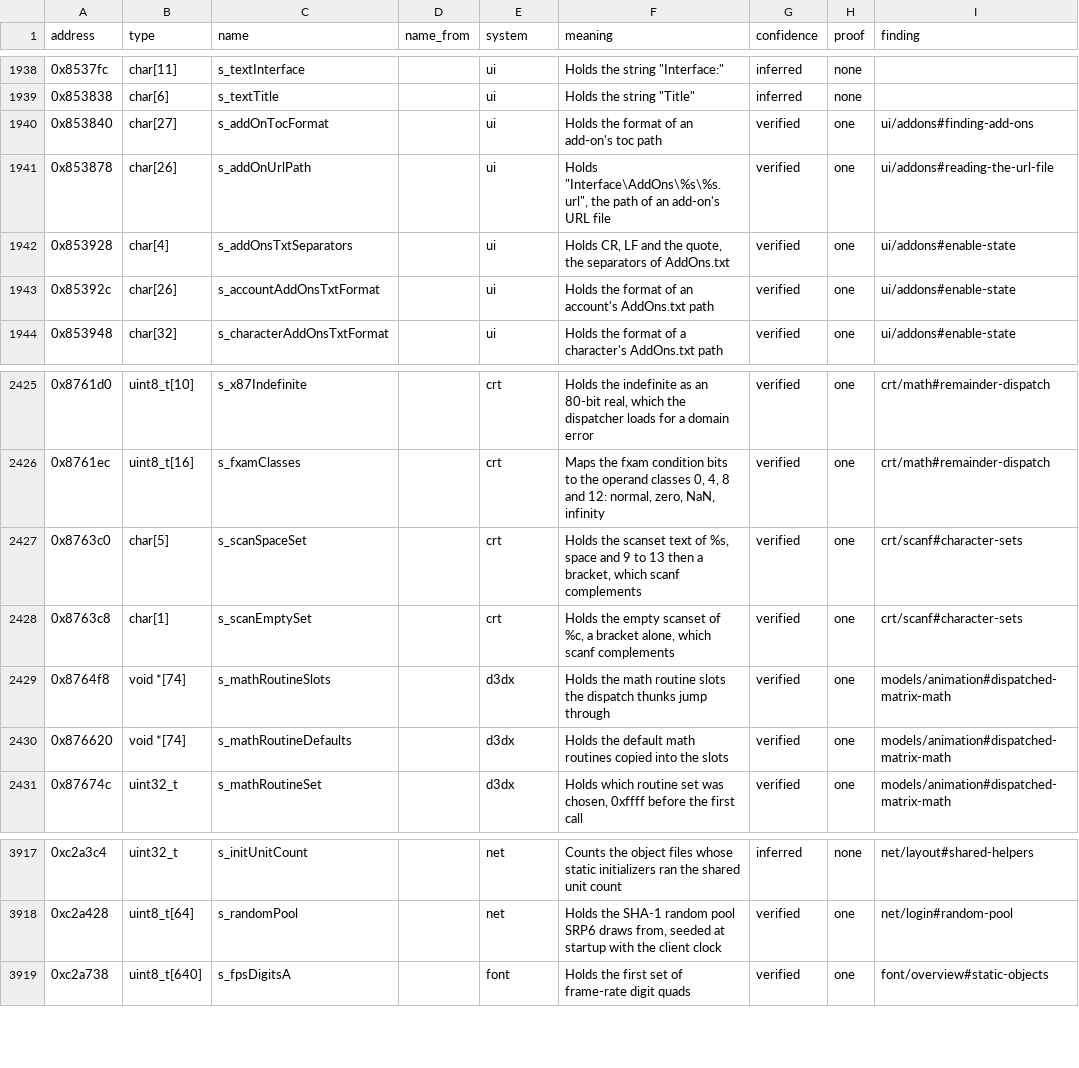
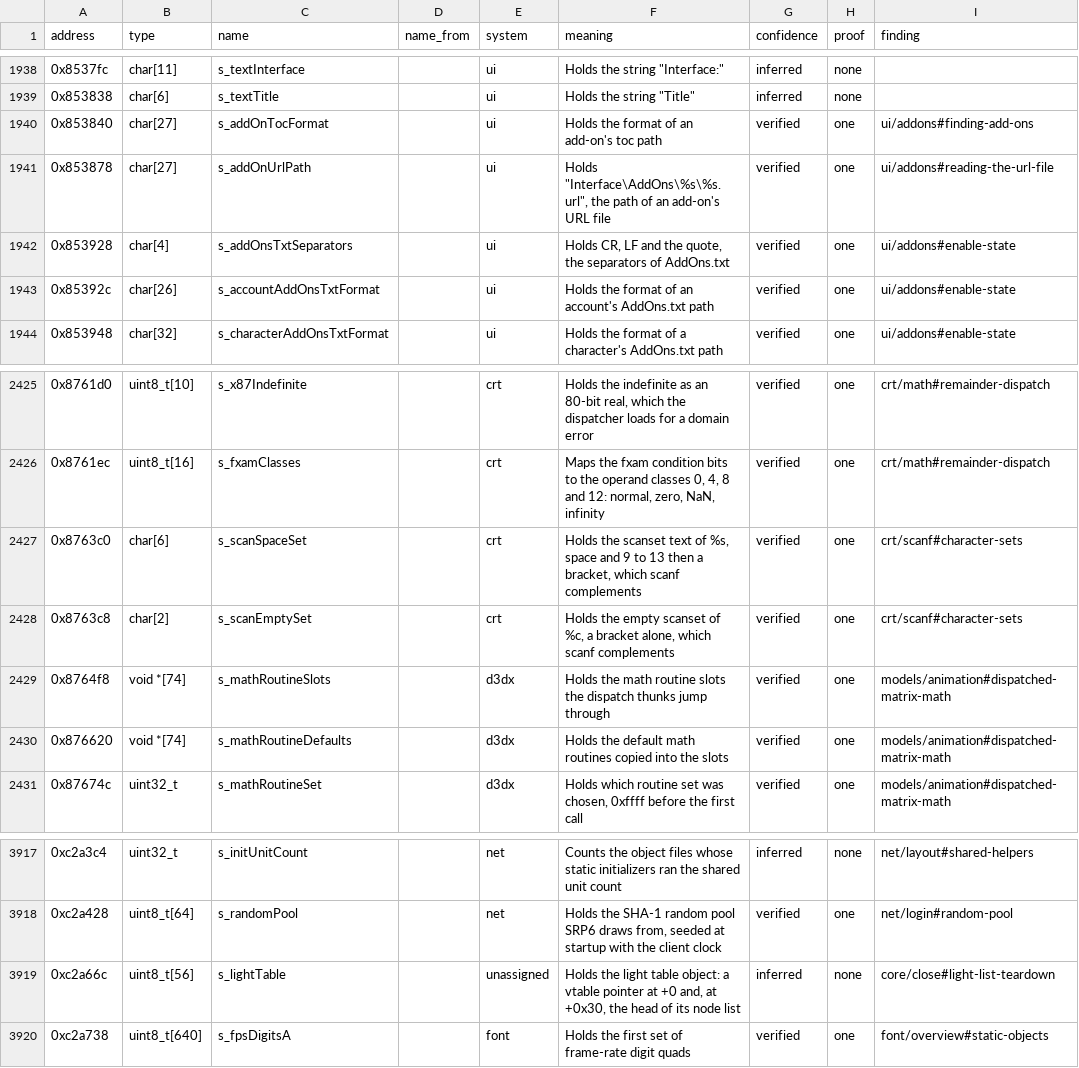
Before and after one commit to samwhosung/benilla-re, a TSV file: symbols/globals.tsv, drawn as a sheet; only a part is shown, gaps mark what is left out.

```diff
--- a/symbols/globals.tsv
+++ b/symbols/globals.tsv
@@ -1940,3 +1940,3 @@ address	type	name	name_from	system	meaning	confidence	proof	finding
 0x853840	char[27]	s_addOnTocFormat		ui	Holds the format of an add-on's toc path	verified	one	ui/addons#finding-add-ons
-0x853878	char[26]	s_addOnUrlPath		ui	Holds "Interface\AddOns\%s\%s.url", the path of an add-on's URL file	verified	one	ui/addons#reading-the-url-file
+0x853878	char[27]	s_addOnUrlPath		ui	Holds "Interface\AddOns\%s\%s.url", the path of an add-on's URL file	verified	one	ui/addons#reading-the-url-file
 0x853928	char[4]	s_addOnsTxtSeparators		ui	Holds CR, LF and the quote, the separators of AddOns.txt	verified	one	ui/addons#enable-state
@@ -2426,4 +2426,4 @@ address	type	name	name_from	system	meaning	confidence	proof	finding
 0x8761ec	uint8_t[16]	s_fxamClasses		crt	Maps the fxam condition bits to the operand classes 0, 4, 8 and 12: normal, zero, NaN, infinity	verified	one	crt/math#remainder-dispatch
-0x8763c0	char[5]	s_scanSpaceSet		crt	Holds the scanset text of %s, space and 9 to 13 then a bracket, which scanf complements	verified	one	crt/scanf#character-sets
-0x8763c8	char[1]	s_scanEmptySet		crt	Holds the empty scanset of %c, a bracket alone, which scanf complements	verified	one	crt/scanf#character-sets
+0x8763c0	char[6]	s_scanSpaceSet		crt	Holds the scanset text of %s, space and 9 to 13 then a bracket, which scanf complements	verified	one	crt/scanf#character-sets
+0x8763c8	char[2]	s_scanEmptySet		crt	Holds the empty scanset of %c, a bracket alone, which scanf complements	verified	one	crt/scanf#character-sets
 0x8764f8	void *[74]	s_mathRoutineSlots		d3dx	Holds the math routine slots the dispatch thunks jump through	verified	one	models/animation#dispatched-matrix-math
@@ -3918,2 +3918,3 @@ address	type	name	name_from	system	meaning	confidence	proof	finding
 0xc2a428	uint8_t[64]	s_randomPool		net	Holds the SHA-1 random pool SRP6 draws from, seeded at startup with the client clock	verified	one	net/login#random-pool
+0xc2a66c	uint8_t[56]	s_lightTable		unassigned	Holds the light table object: a vtable pointer at +0 and, at +0x30, the head of its node list	inferred	none	core/close#light-list-teardown
 0xc2a738	uint8_t[640]	s_fpsDigitsA		font	Holds the first set of frame-rate digit quads	verified	one	font/overview#static-objects
```
Also changed, not shown: 6 other files.
